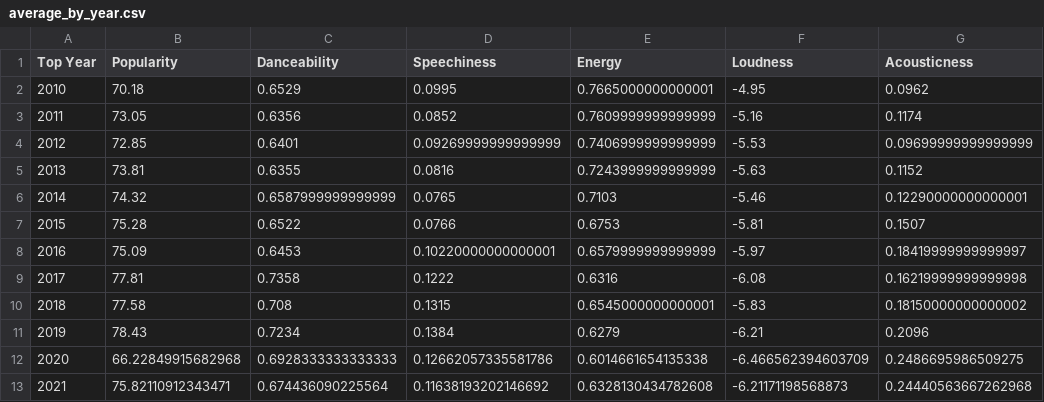
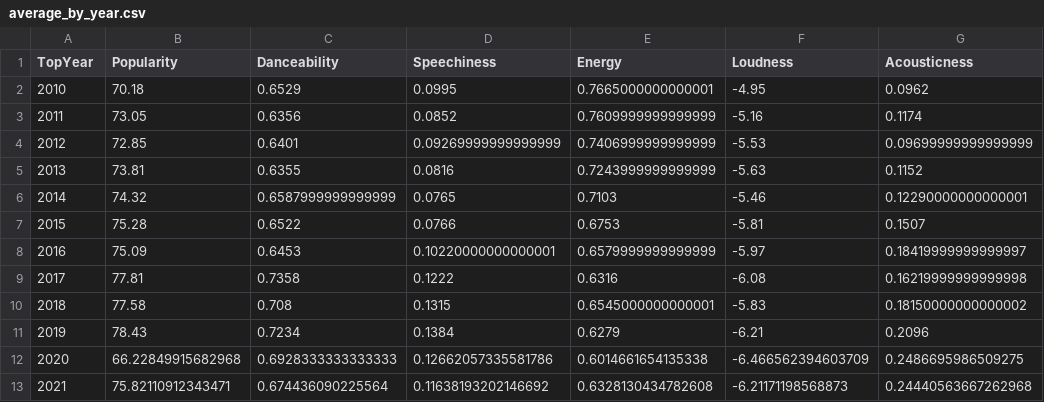
Before and after one commit to juhye-m/juhye-m.github.io, a CSV file: data/average_by_year.csv, drawn as a sheet; only a part is shown; the diff names each change by its address in the sheet, - before the commit and + after, or states it on an @@ line.

```diff
--- a/data/average_by_year.csv
+++ b/data/average_by_year.csv
-A1: Top Year
+A1: TopYear
```
Also changed, not shown: 5 other files.
